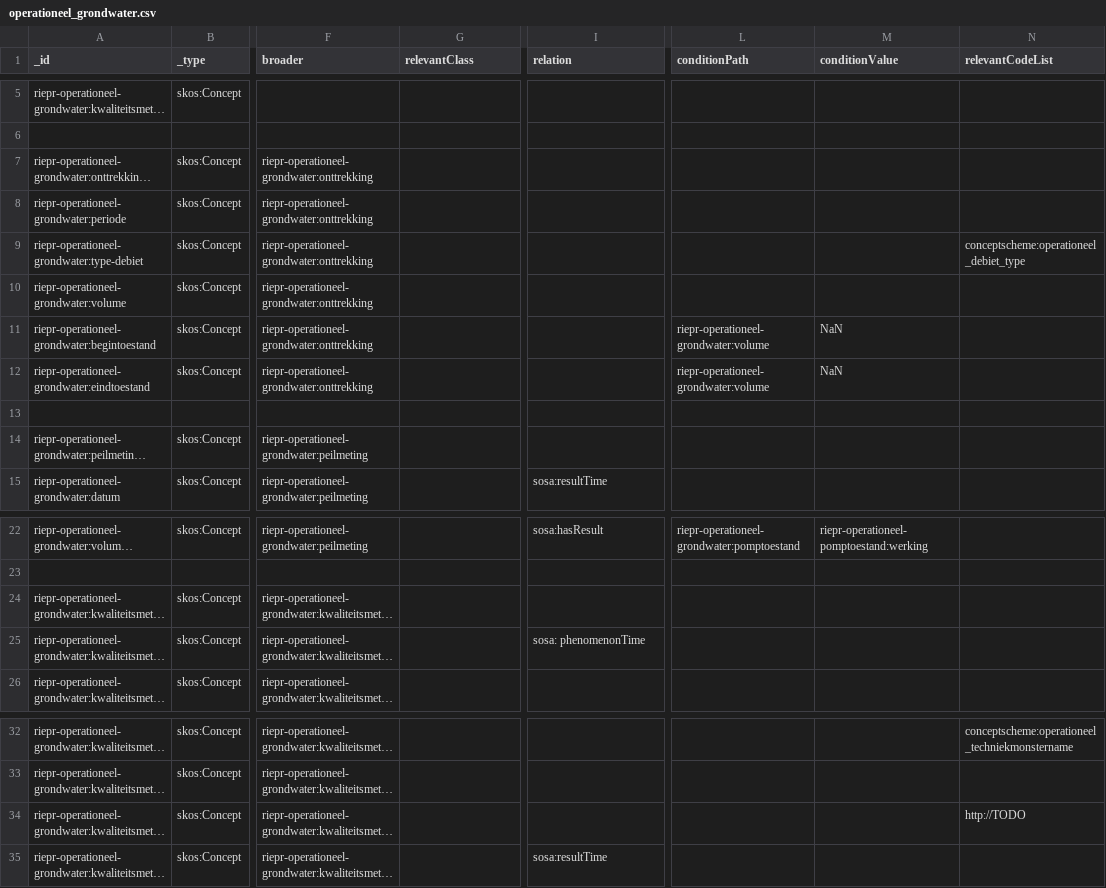
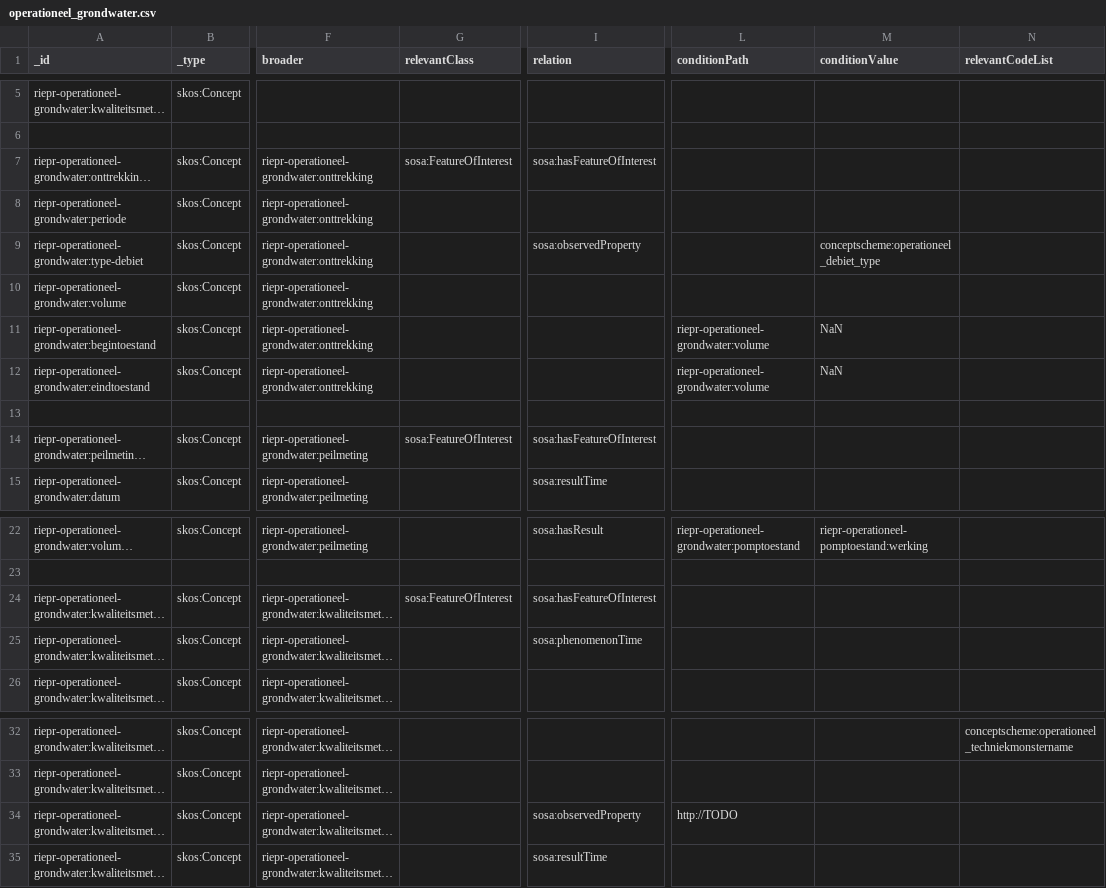
Before and after one commit to milieuinfo/codelijst-rie-iepr, a CSV file: src/source/operationeel_grondwater.csv, drawn as a sheet; only a part is shown, gaps mark what is left out; long unchanged cells end in …; the diff names each change by its address in the sheet, - before the commit and + after, or states it on an @@ line.

```diff
--- a/src/source/operationeel_grondwater.csv
+++ b/src/source/operationeel_grondwater.csv
-G7 (relevantClass): (empty)
+G7 (relevantClass): sosa:FeatureOfInterest
-I7 (relation): (empty)
+I7 (relation): sosa:hasFeatureOfInterest
-I9 (relation): (empty)
+I9 (relation): sosa:observedProperty
-M9 (conditionValue): (empty)
+M9 (conditionValue): conceptscheme:operationeel_debiet_type
-N9 (relevantCodeList): conceptscheme:operationeel_debiet_type
+N9 (relevantCodeList): (empty)
-G14 (relevantClass): (empty)
+G14 (relevantClass): sosa:FeatureOfInterest
-I14 (relation): (empty)
+I14 (relation): sosa:hasFeatureOfInterest
-G24 (relevantClass): (empty)
+G24 (relevantClass): sosa:FeatureOfInterest
-I24 (relation): (empty)
+I24 (relation): sosa:hasFeatureOfInterest
-I25 (relation): sosa: phenomenonTime
+I25 (relation): sosa:phenomenonTime
-I34 (relation): (empty)
+I34 (relation): sosa:observedProperty
-L34 (conditionPath): (empty)
+L34 (conditionPath): http://TODO
-N34 (relevantCodeList): http://TODO
+N34 (relevantCodeList): (empty)
```
Also changed, not shown: src/source/operationeel_grondstoffen.csv, src/source/operationeel_water.csv, 9 other files.
